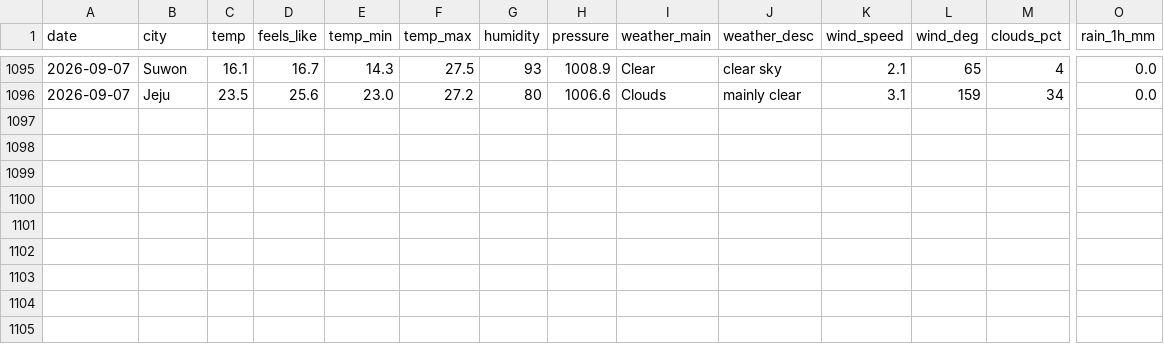
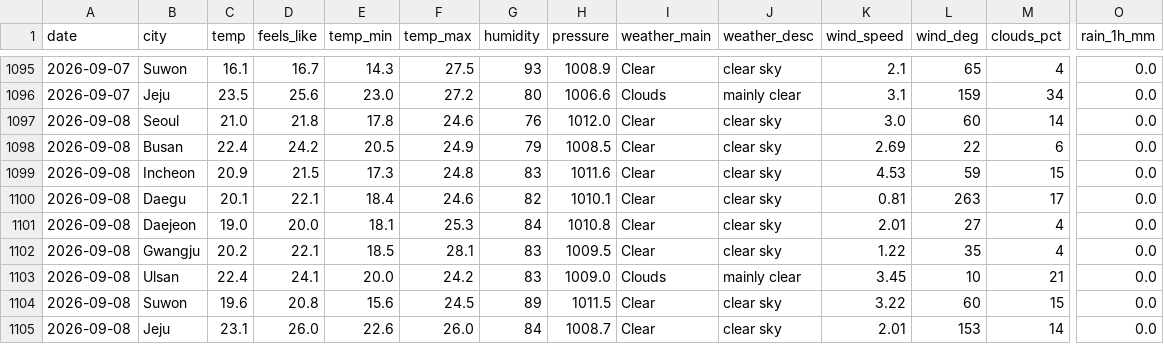
Before and after one commit to icedo724/data_collection, a CSV file: data/environment/weather.csv, drawn as a sheet; only a part is shown, gaps mark what is left out; rows hold the shown columns only; the diff names each change by its address in the sheet, - before the commit and + after, or states it on an @@ line.

```diff
--- a/data/environment/weather.csv
+++ b/data/environment/weather.csv
+row 1097: 2026-09-08 | Seoul | 21.0 | 21.8 | 17.8 | 24.6 | 76 | 1012.0 | Clear | clear sky | 3.0 | 60 | 14 | 0.0
+row 1098: 2026-09-08 | Busan | 22.4 | 24.2 | 20.5 | 24.9 | 79 | 1008.5 | Clear | clear sky | 2.69 | 22 | 6 | 0.0
+row 1099: 2026-09-08 | Incheon | 20.9 | 21.5 | 17.3 | 24.8 | 83 | 1011.6 | Clear | clear sky | 4.53 | 59 | 15 | 0.0
+row 1100: 2026-09-08 | Daegu | 20.1 | 22.1 | 18.4 | 24.6 | 82 | 1010.1 | Clear | clear sky | 0.81 | 263 | 17 | 0.0
+row 1101: 2026-09-08 | Daejeon | 19.0 | 20.0 | 18.1 | 25.3 | 84 | 1010.8 | Clear | clear sky | 2.01 | 27 | 4 | 0.0
+row 1102: 2026-09-08 | Gwangju | 20.2 | 22.1 | 18.5 | 28.1 | 83 | 1009.5 | Clear | clear sky | 1.22 | 35 | 4 | 0.0
+row 1103: 2026-09-08 | Ulsan | 22.4 | 24.1 | 20.0 | 24.2 | 83 | 1009.0 | Clouds | mainly clear | 3.45 | 10 | 21 | 0.0
+row 1104: 2026-09-08 | Suwon | 19.6 | 20.8 | 15.6 | 24.5 | 89 | 1011.5 | Clear | clear sky | 3.22 | 60 | 15 | 0.0
+row 1105: 2026-09-08 | Jeju | 23.1 | 26.0 | 22.6 | 26.0 | 84 | 1008.7 | Clear | clear sky | 2.01 | 153 | 14 | 0.0
```
Also changed, not shown: data/environment/air_quality.csv, data/environment/earthquakes.csv, 9 other files.
